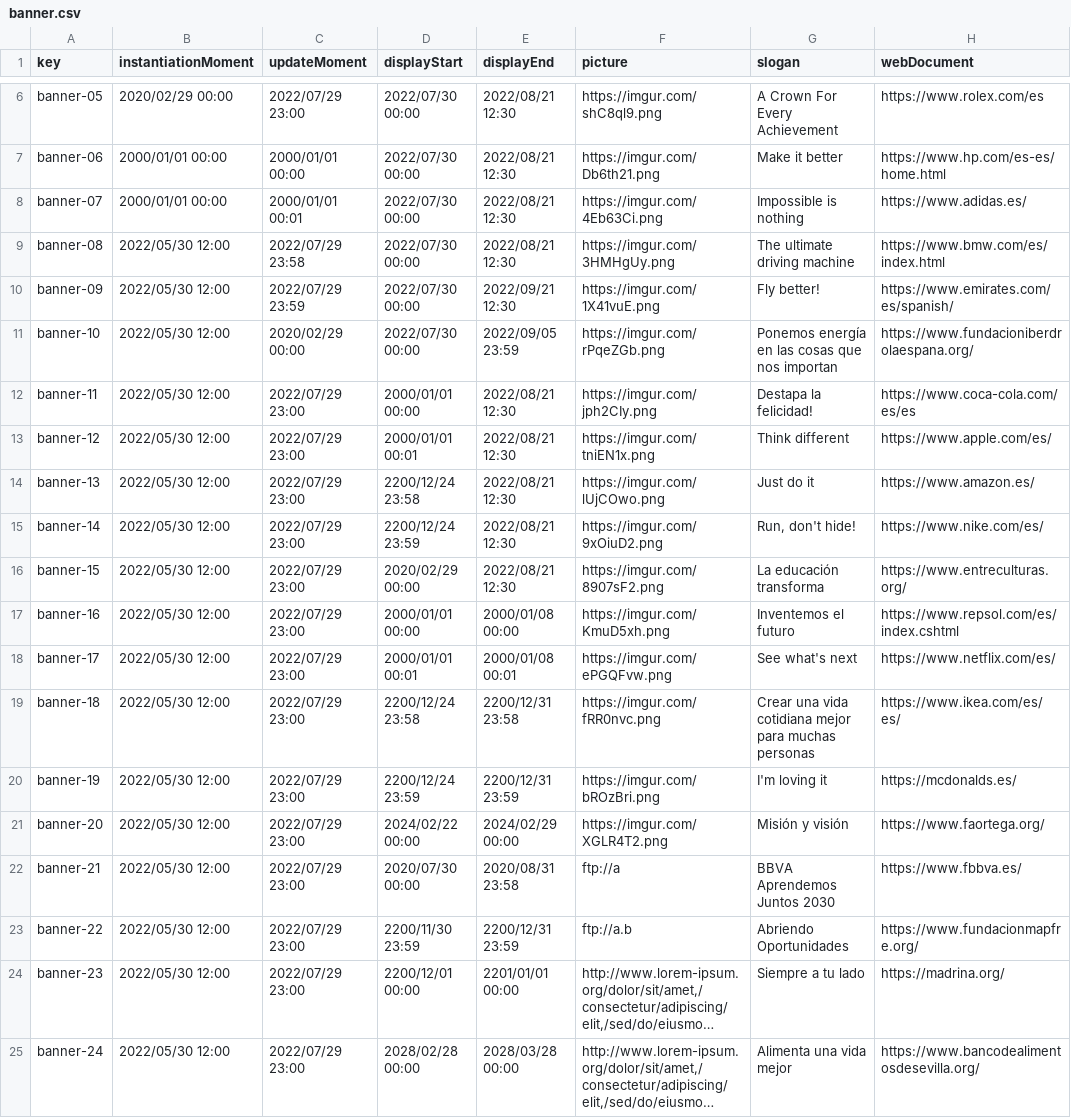
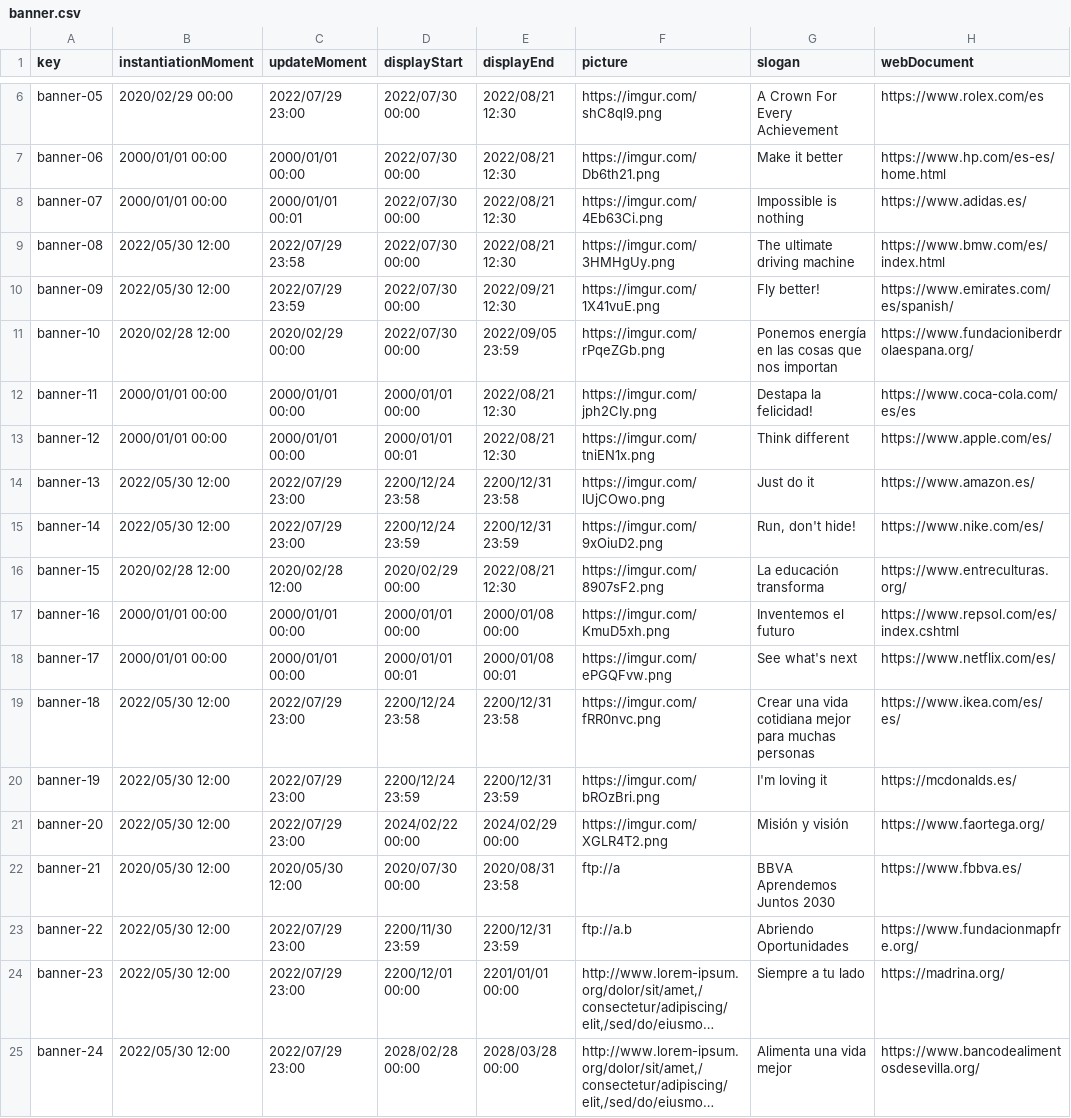
Before and after one commit to jormunrod/Acme-SF-24.1.1, a CSV file: src/main/webapp/WEB-INF/resources/sample-data/banner.csv, drawn as a sheet; only a part is shown, gaps mark what is left out; long unchanged cells end in …; the diff covers the shown part only.

```diff
--- a/src/main/webapp/WEB-INF/resources/sample-data/banner.csv
+++ b/src/main/webapp/WEB-INF/resources/sample-data/banner.csv
@@ -10,10 +10,10 @@ banner-08,2022/05/30 12:00,2022/07/29 23:58,2022/07/30 00:00,2022/08/21 12:30,ht
 banner-09,2022/05/30 12:00,2022/07/29 23:59,2022/07/30 00:00,2022/09/21 12:30,https://imgur.com/1X41vuE.png,Fly better!,https://www.emirates.com/es/spanish/
-banner-10,2022/05/30 12:00,2020/02/29 00:00,2022/07/30 00:00,2022/09/05 23:59,https://imgur.com/rPqeZGb.png,Ponemos energía en las cosas que nos importan,https://www.fundacioniberdrolaespana.org/
-banner-11,2022/05/30 12:00,2022/07/29 23:00,2000/01/01 00:00,2022/08/21 12:30,https://imgur.com/jph2CIy.png,Destapa la felicidad!,https://www.coca-cola.com/es/es
-banner-12,2022/05/30 12:00,2022/07/29 23:00,2000/01/01 00:01,2022/08/21 12:30,https://imgur.com/tniEN1x.png,Think different,https://www.apple.com/es/
-banner-13,2022/05/30 12:00,2022/07/29 23:00,2200/12/24 23:58,2022/08/21 12:30,https://imgur.com/lUjCOwo.png,Just do it,https://www.amazon.es/
-banner-14,2022/05/30 12:00,2022/07/29 23:00,2200/12/24 23:59,2022/08/21 12:30,https://imgur.com/9xOiuD2.png,"Run, don't hide!",https://www.nike.com/es/
-banner-15,2022/05/30 12:00,2022/07/29 23:00,2020/02/29 00:00,2022/08/21 12:30,https://imgur.com/8907sF2.png,La educación transforma,https://www.entreculturas.org/
-banner-16,2022/05/30 12:00,2022/07/29 23:00,2000/01/01 00:00,2000/01/08 00:00,https://imgur.com/KmuD5xh.png,Inventemos el futuro,https://www.repsol.com/es/index.cshtml
-banner-17,2022/05/30 12:00,2022/07/29 23:00,2000/01/01 00:01,2000/01/08 00:01,https://imgur.com/ePGQFvw.png,See what's next,https://www.netflix.com/es/
+banner-10,2020/02/28 12:00,2020/02/29 00:00,2022/07/30 00:00,2022/09/05 23:59,https://imgur.com/rPqeZGb.png,Ponemos energía en las cosas que nos importan,https://www.fundacioniberdrolaespana.org/
+banner-11,2000/01/01 00:00,2000/01/01 00:00,2000/01/01 00:00,2022/08/21 12:30,https://imgur.com/jph2CIy.png,Destapa la felicidad!,https://www.coca-cola.com/es/es
+banner-12,2000/01/01 00:00,2000/01/01 00:00,2000/01/01 00:01,2022/08/21 12:30,https://imgur.com/tniEN1x.png,Think different,https://www.apple.com/es/
+banner-13,2022/05/30 12:00,2022/07/29 23:00,2200/12/24 23:58,2200/12/31 23:58,https://imgur.com/lUjCOwo.png,Just do it,https://www.amazon.es/
+banner-14,2022/05/30 12:00,2022/07/29 23:00,2200/12/24 23:59,2200/12/31 23:59,https://imgur.com/9xOiuD2.png,"Run, don't hide!",https://www.nike.com/es/
+banner-15,2020/02/28 12:00,2020/02/28 12:00,2020/02/29 00:00,2022/08/21 12:30,https://imgur.com/8907sF2.png,La educación transforma,https://www.entreculturas.org/
+banner-16,2000/01/01 00:00,2000/01/01 00:00,2000/01/01 00:00,2000/01/08 00:00,https://imgur.com/KmuD5xh.png,Inventemos el futuro,https://www.repsol.com/es/index.cshtml
+banner-17,2000/01/01 00:00,2000/01/01 00:00,2000/01/01 00:01,2000/01/08 00:01,https://imgur.com/ePGQFvw.png,See what's next,https://www.netflix.com/es/
 banner-18,2022/05/30 12:00,2022/07/29 23:00,2200/12/24 23:58,2200/12/31 23:58,https://imgur.com/fRR0nvc.png,Crear una vida cotidiana mejor para muchas personas,https://www.ikea.com/es/es/
@@ -21,3 +21,3 @@ banner-19,2022/05/30 12:00,2022/07/29 23:00,2200/12/24 23:59,2200/12/31 23:59,ht
 banner-20,2022/05/30 12:00,2022/07/29 23:00,2024/02/22 00:00,2024/02/29 00:00,https://imgur.com/XGLR4T2.png,Misión y visión,https://www.faortega.org/
-banner-21,2022/05/30 12:00,2022/07/29 23:00,2020/07/30 00:00,2020/08/31 23:58,ftp://a,BBVA Aprendemos Juntos 2030,https://www.fbbva.es/
+banner-21,2020/05/30 12:00,2020/05/30 12:00,2020/07/30 00:00,2020/08/31 23:58,ftp://a,BBVA Aprendemos Juntos 2030,https://www.fbbva.es/
 banner-22,2022/05/30 12:00,2022/07/29 23:00,2200/11/30 23:59,2200/12/31 23:59,ftp://a.b,Abriendo Oportunidades,https://www.fundacionmapfre.org/
```
Also changed, not shown: 24 edited cells elsewhere in this file.
